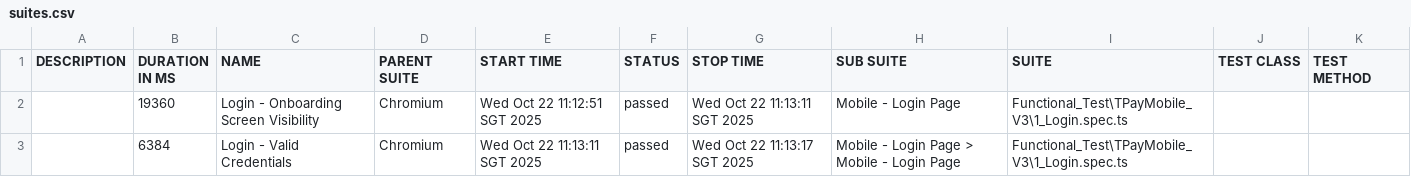
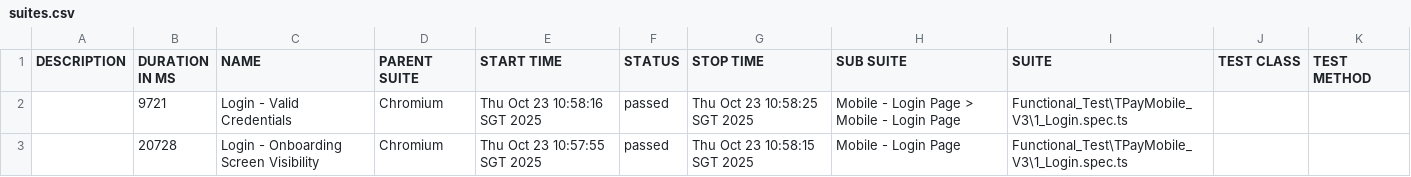
Before and after one commit to jmendozaqa24/TraxionPay-V3, a CSV file: data/suites.csv, drawn as a sheet.

```diff
--- a/data/suites.csv
+++ b/data/suites.csv
@@ -1,3 +1,3 @@
 "DESCRIPTION","DURATION IN MS","NAME","PARENT SUITE","START TIME","STATUS","STOP TIME","SUB SUITE","SUITE","TEST CLASS","TEST METHOD"
-"","19360","Login - Onboarding Screen Visibility","Chromium","Wed Oct 22 11:12:51 SGT 2025","passed","Wed Oct 22 11:13:11 SGT 2025","Mobile - Login Page","Functional_Test\TPayMobile_V3\1_Login.spec.ts","",""
-"","6384","Login - Valid Credentials","Chromium","Wed Oct 22 11:13:11 SGT 2025","passed","Wed Oct 22 11:13:17 SGT 2025","Mobile - Login Page > Mobile - Login Page","Functional_Test\TPayMobile_V3\1_Login.spec.ts","",""
+"","9721","Login - Valid Credentials","Chromium","Thu Oct 23 10:58:16 SGT 2025","passed","Thu Oct 23 10:58:25 SGT 2025","Mobile - Login Page > Mobile - Login Page","Functional_Test\TPayMobile_V3\1_Login.spec.ts","",""
+"","20728","Login - Onboarding Screen Visibility","Chromium","Thu Oct 23 10:57:55 SGT 2025","passed","Thu Oct 23 10:58:15 SGT 2025","Mobile - Login Page","Functional_Test\TPayMobile_V3\1_Login.spec.ts","",""
```
Also changed, not shown: 18 other files.
